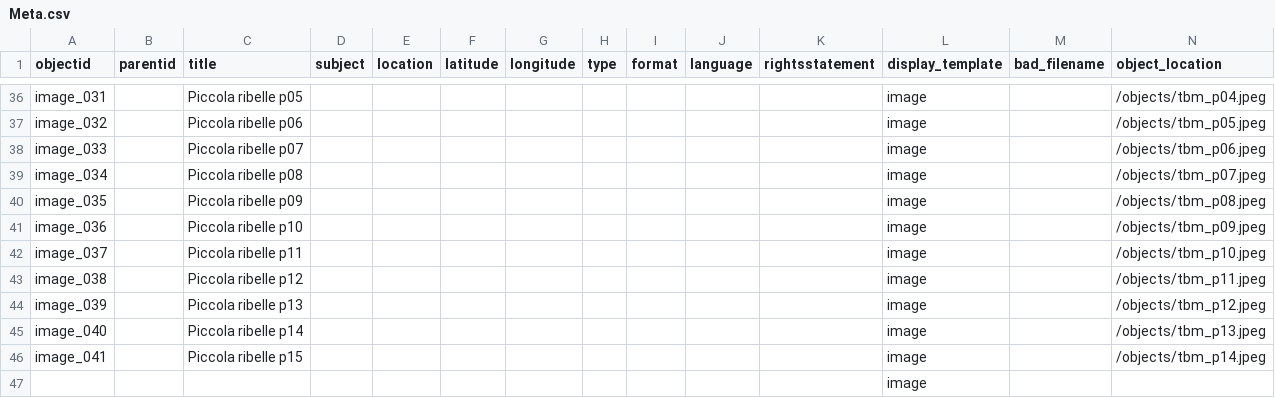
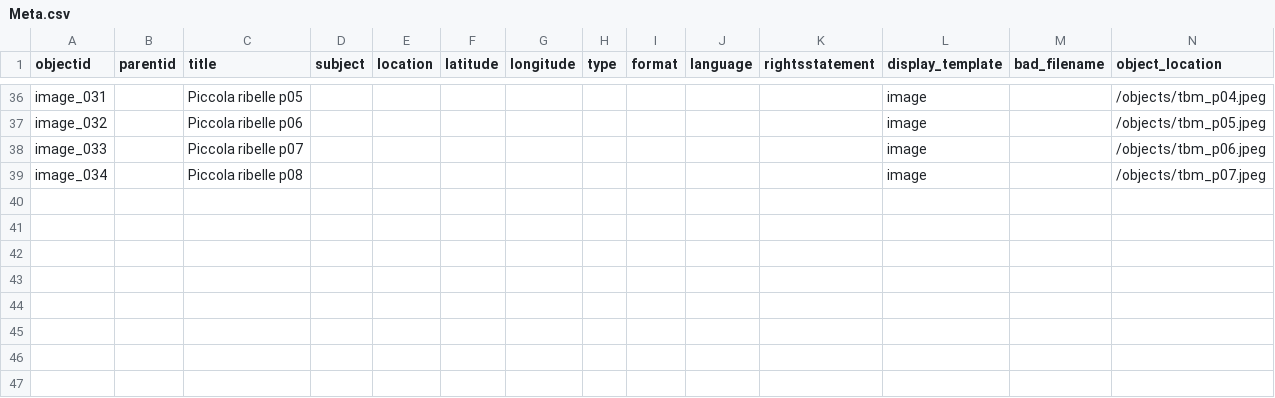
Before and after one commit to ariannafognani/digitalprojects, a CSV file: _data/Meta.csv, drawn as a sheet; only a part is shown, gaps mark what is left out; rows hold the shown columns only; the diff names each change by its address in the sheet, - before the commit and + after, or states it on an @@ line.

Commit message:
delete absent item

```diff
--- a/_data/Meta.csv
+++ b/_data/Meta.csv
-row 40: image_035 |  | Piccola ribelle p09 |  |  |  |  |  |  |  |  | image |  | /objects/tbm_p08.jpeg
-row 41: image_036 |  | Piccola ribelle p10 |  |  |  |  |  |  |  |  | image |  | /objects/tbm_p09.jpeg
-row 42: image_037 |  | Piccola ribelle p11 |  |  |  |  |  |  |  |  | image |  | /objects/tbm_p10.jpeg
-row 43: image_038 |  | Piccola ribelle p12 |  |  |  |  |  |  |  |  | image |  | /objects/tbm_p11.jpeg
-row 44: image_039 |  | Piccola ribelle p13 |  |  |  |  |  |  |  |  | image |  | /objects/tbm_p12.jpeg
-row 45: image_040 |  | Piccola ribelle p14 |  |  |  |  |  |  |  |  | image |  | /objects/tbm_p13.jpeg
-row 46: image_041 |  | Piccola ribelle p15 |  |  |  |  |  |  |  |  | image |  | /objects/tbm_p14.jpeg
-row 47:  |  |  |  |  |  |  |  |  |  |  | image
```
